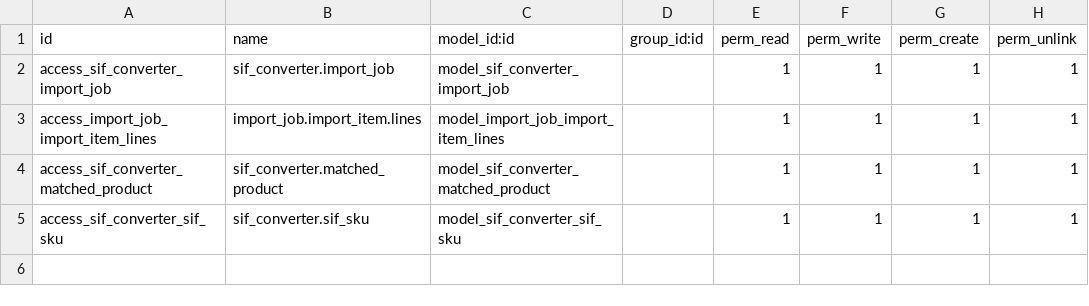
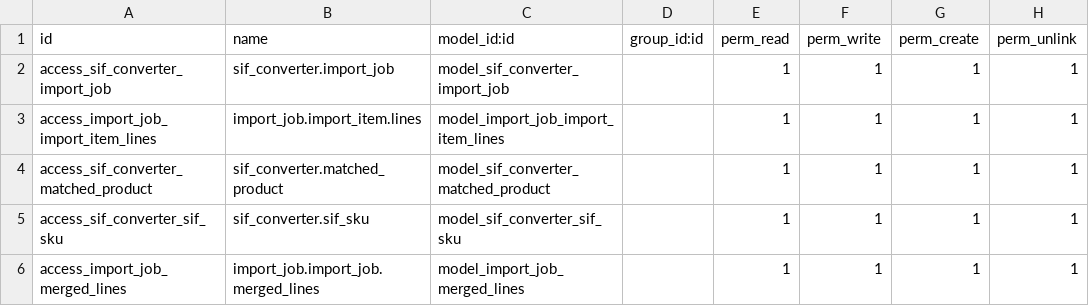
Before and after one commit to rmevans2011/skutchiodoo, a CSV file: sif_converter/security/ir.model.access.csv, drawn as a sheet.

Commit message:
Add security

```diff
--- a/sif_converter/security/ir.model.access.csv
+++ b/sif_converter/security/ir.model.access.csv
@@ -5 +5,2 @@ access_sif_converter_matched_product,sif_converter.matched_product,model_sif_con
 access_sif_converter_sif_sku,sif_converter.sif_sku,model_sif_converter_sif_sku,,1,1,1,1
+access_import_job_merged_lines,import_job.import_job.merged_lines,model_import_job_merged_lines,,1,1,1,1
```
